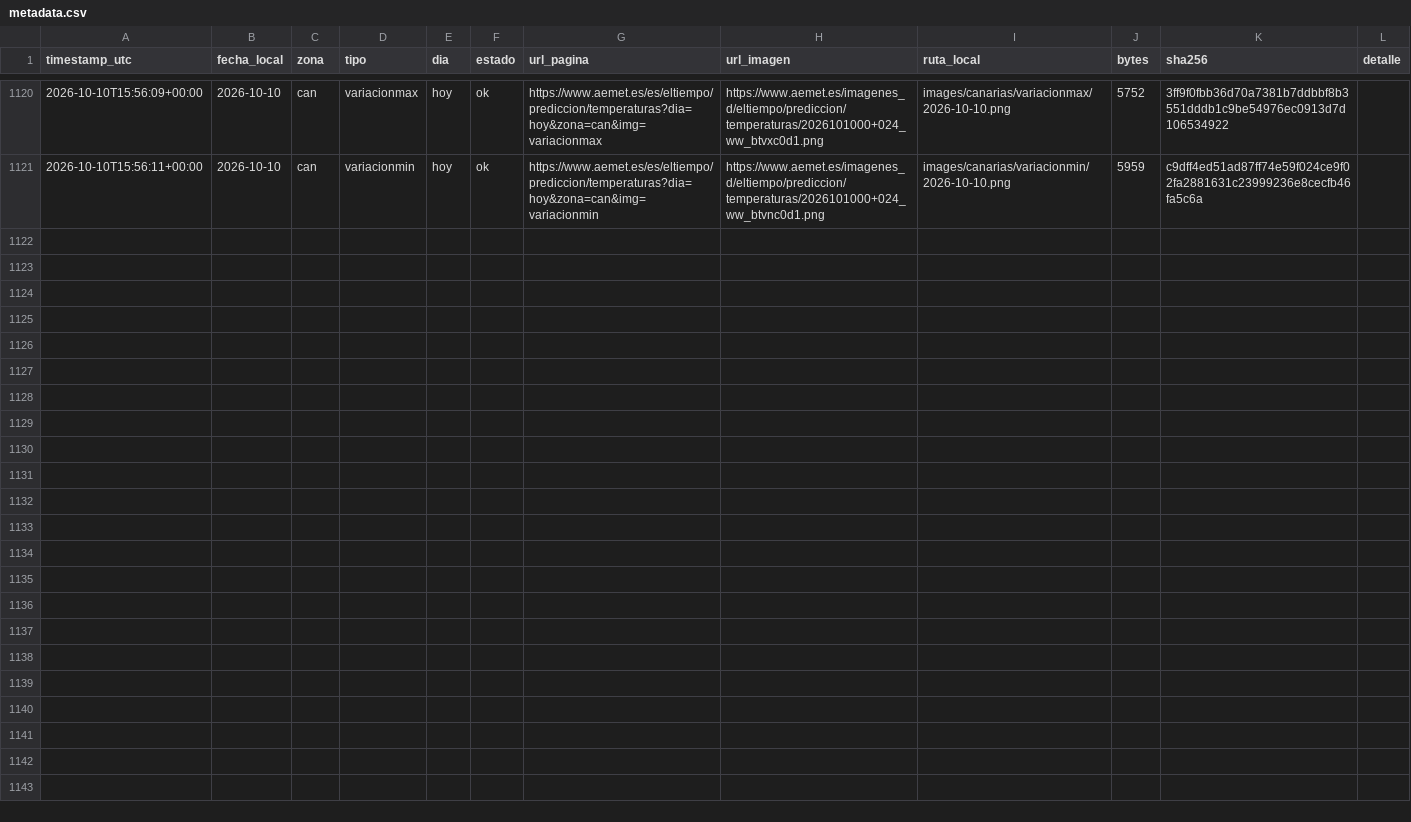
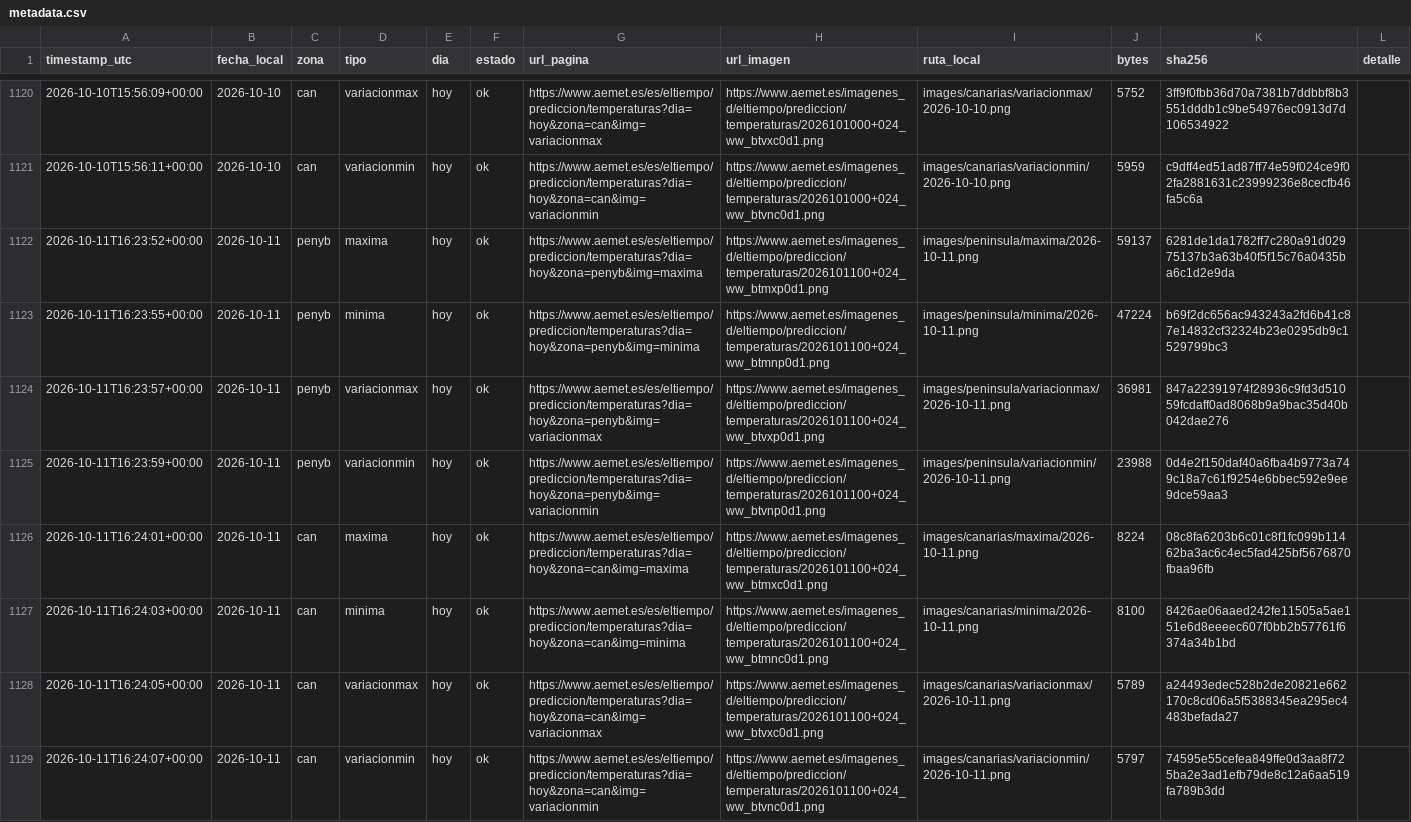
Before and after one commit to prestigyo/refugio-climatico, a CSV file: aemet-temperaturas/metadata.csv, drawn as a sheet; only a part is shown, gaps mark what is left out.

```diff
--- a/aemet-temperaturas/metadata.csv
+++ b/aemet-temperaturas/metadata.csv
@@ -1121 +1121,9 @@ timestamp_utc,fecha_local,zona,tipo,dia,estado,url_pagina,url_imagen,ruta_local,
 2026-10-10T15:56:11+00:00,2026-10-10,can,variacionmin,hoy,ok,https://www.aemet.es/es/eltiempo/prediccion/temperaturas?dia=hoy&zona=can&img=variacionmin,https://www.aemet.es/imagenes_d/eltiempo/prediccion/temperaturas/2026101000+024_ww_btvnc0d1.png,images/canarias/variacionmin/2026-10-10.png,5959,c9dff4ed51ad87ff74e59f024ce9f02fa2881631c23999236e8cecfb46fa5c6a,
+2026-10-11T16:23:52+00:00,2026-10-11,penyb,maxima,hoy,ok,https://www.aemet.es/es/eltiempo/prediccion/temperaturas?dia=hoy&zona=penyb&img=maxima,https://www.aemet.es/imagenes_d/eltiempo/prediccion/temperaturas/2026101100+024_ww_btmxp0d1.png,images/peninsula/maxima/2026-10-11.png,59137,6281de1da1782ff7c280a91d02975137b3a63b40f5f15c76a0435ba6c1d2e9da,
+2026-10-11T16:23:55+00:00,2026-10-11,penyb,minima,hoy,ok,https://www.aemet.es/es/eltiempo/prediccion/temperaturas?dia=hoy&zona=penyb&img=minima,https://www.aemet.es/imagenes_d/eltiempo/prediccion/temperaturas/2026101100+024_ww_btmnp0d1.png,images/peninsula/minima/2026-10-11.png,47224,b69f2dc656ac943243a2fd6b41c87e14832cf32324b23e0295db9c1529799bc3,
+2026-10-11T16:23:57+00:00,2026-10-11,penyb,variacionmax,hoy,ok,https://www.aemet.es/es/eltiempo/prediccion/temperaturas?dia=hoy&zona=penyb&img=variacionmax,https://www.aemet.es/imagenes_d/eltiempo/prediccion/temperaturas/2026101100+024_ww_btvxp0d1.png,images/peninsula/variacionmax/2026-10-11.png,36981,847a22391974f28936c9fd3d51059fcdaff0ad8068b9a9bac35d40b042dae276,
+2026-10-11T16:23:59+00:00,2026-10-11,penyb,variacionmin,hoy,ok,https://www.aemet.es/es/eltiempo/prediccion/temperaturas?dia=hoy&zona=penyb&img=variacionmin,https://www.aemet.es/imagenes_d/eltiempo/prediccion/temperaturas/2026101100+024_ww_btvnp0d1.png,images/peninsula/variacionmin/2026-10-11.png,23988,0d4e2f150daf40a6fba4b9773a749c18a7c61f9254e6bbec592e9ee9dce59aa3,
+2026-10-11T16:24:01+00:00,2026-10-11,can,maxima,hoy,ok,https://www.aemet.es/es/eltiempo/prediccion/temperaturas?dia=hoy&zona=can&img=maxima,https://www.aemet.es/imagenes_d/eltiempo/prediccion/temperaturas/2026101100+024_ww_btmxc0d1.png,images/canarias/maxima/2026-10-11.png,8224,08c8fa6203b6c01c8f1fc099b11462ba3ac6c4ec5fad425bf5676870fbaa96fb,
+2026-10-11T16:24:03+00:00,2026-10-11,can,minima,hoy,ok,https://www.aemet.es/es/eltiempo/prediccion/temperaturas?dia=hoy&zona=can&img=minima,https://www.aemet.es/imagenes_d/eltiempo/prediccion/temperaturas/2026101100+024_ww_btmnc0d1.png,images/canarias/minima/2026-10-11.png,8100,8426ae06aaed242fe11505a5ae151e6d8eeeec607f0bb2b57761f6374a34b1bd,
+2026-10-11T16:24:05+00:00,2026-10-11,can,variacionmax,hoy,ok,https://www.aemet.es/es/eltiempo/prediccion/temperaturas?dia=hoy&zona=can&img=variacionmax,https://www.aemet.es/imagenes_d/eltiempo/prediccion/temperaturas/2026101100+024_ww_btvxc0d1.png,images/canarias/variacionmax/2026-10-11.png,5789,a24493edec528b2de20821e662170c8cd06a5f5388345ea295ec4483befada27,
+2026-10-11T16:24:07+00:00,2026-10-11,can,variacionmin,hoy,ok,https://www.aemet.es/es/eltiempo/prediccion/temperaturas?dia=hoy&zona=can&img=variacionmin,https://www.aemet.es/imagenes_d/eltiempo/prediccion/temperaturas/2026101100+024_ww_btvnc0d1.png,images/canarias/variacionmin/2026-10-11.png,5797,74595e55cefea849ffe0d3aa8f725ba2e3ad1efb79de8c12a6aa519fa789b3dd,
```
Also changed, not shown: aemet-temperaturas/datos/estaciones.csv, 9 other files.
